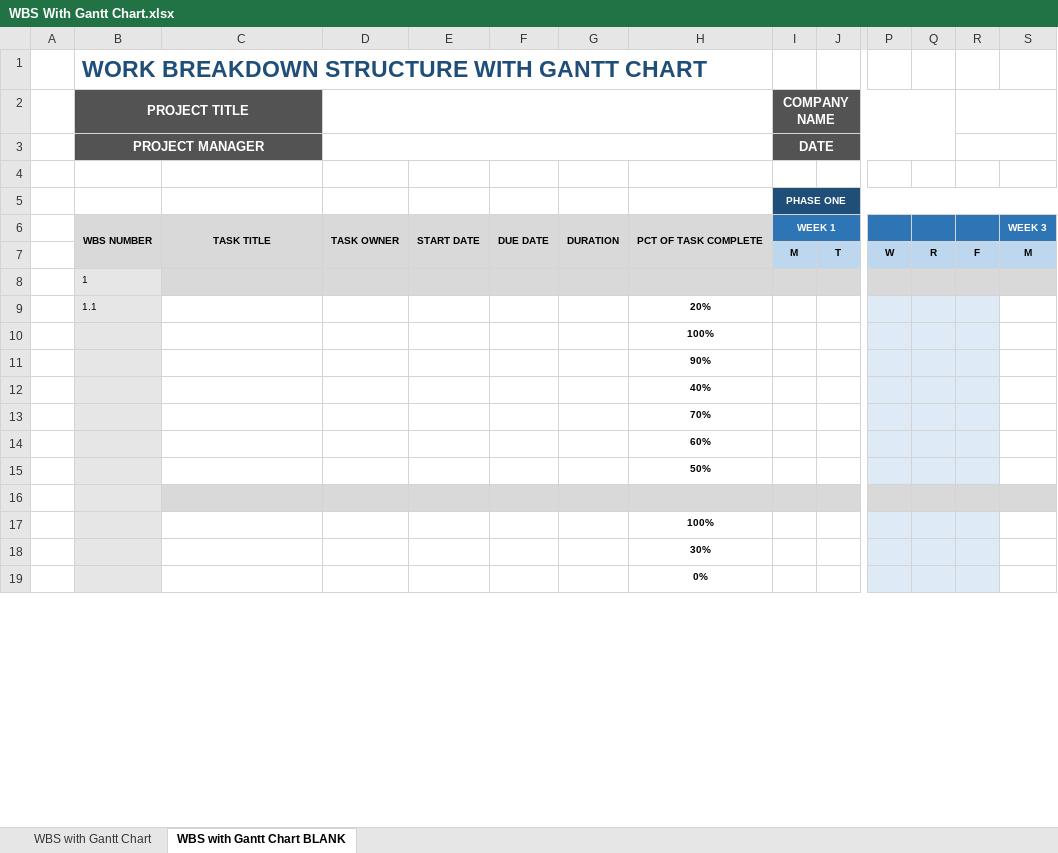
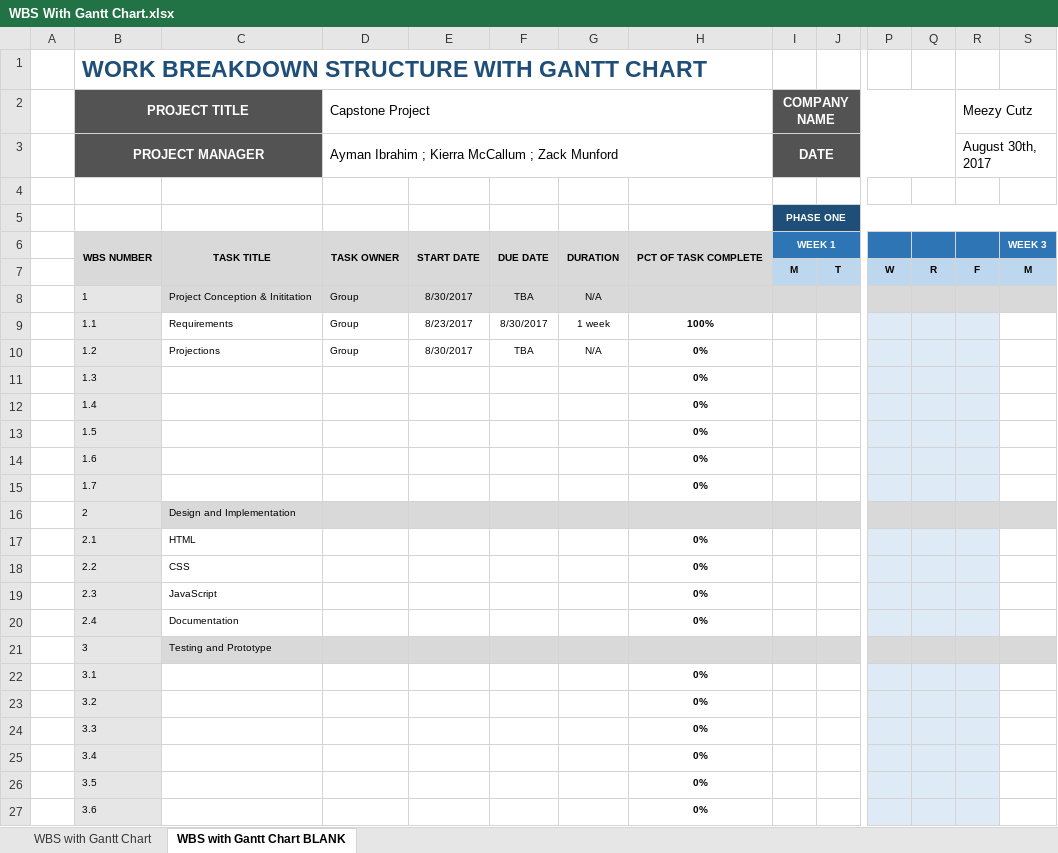
Before and after one commit to ztm004/MeezyCutz, an Excel workbook: WBS With Gantt Chart.xlsx, sheet WBS with Gantt Chart BLANK, drawn as a sheet; only a part is shown, gaps mark what is left out; the shorter side is filled out with more unchanged rows; values as stored, in another font and other column widths than the file's, no borders; charts and pictures and conditional formats not drawn; removed rows and columns are numbered as before the commit, all else as after; rows hold the shown columns only; the diff covers the shown part only; the diff names each change by its address in the sheet, - before the commit and + after, or states it on an @@ line.

Commit message:
Add files via upload

```diff
--- a/WBS With Gantt Chart.xlsx (sheet WBS with Gantt Chart BLANK)
+++ b/WBS With Gantt Chart.xlsx (sheet WBS with Gantt Chart BLANK)
-D2: (empty)
+D2: Capstone Project
-R2: (empty)
+R2: Meezy Cutz
-D3 (Capstone Project): (empty)
+D3 (Capstone Project): Ayman Ibrahim ; Kierra McCallum ; Zack Munford
-R3 (Meezy Cutz): (empty)
+R3 (Meezy Cutz): August 30th, 2017
-row 8:  | 1
-row 9:  | 1.1 |  |  |  |  |  | 20%
-row 10:  |  |  |  |  |  |  | 100%
-row 11:  |  |  |  |  |  |  | 90%
-row 12:  |  |  |  |  |  |  | 40%
-row 13:  |  |  |  |  |  |  | 70%
-row 14:  |  |  |  |  |  |  | 60%
-row 15:  |  |  |  |  |  |  | 50%
-row 8: (empty)
+row 8:  | 1 | Project Conception & Inititation | Group | 8/30/2017 | TBA | N/A
-row 17:  |  |  |  |  |  |  | 100%
-row 18:  |  |  |  |  |  |  | 30%
+row 9:  | 1.1 | Requirements | Group | 8/23/2017 | 8/30/2017 | 1 week | 100%
+row 10:  | 1.2 | Projections | Group | 8/30/2017 | TBA | N/A | 0%
+row 11:  | 1.3 |  |  |  |  |  | 0%
+row 12:  | 1.4 |  |  |  |  |  | 0%
+row 13:  | 1.5 |  |  |  |  |  | 0%
+row 14:  | 1.6 |  |  |  |  |  | 0%
+row 15:  | 1.7 |  |  |  |  |  | 0%
+row 16:  | 2 | Design and Implementation
+row 17:  | 2.1 | HTML |  |  |  |  | 0%
+row 18:  | 2.2 | CSS |  |  |  |  | 0%
+row 19:  | 2.3 | JavaScript |  |  |  |  | 0%
+row 20:  | 2.4 | Documentation |  |  |  |  | 0%
+row 21:  | 3 | Testing and Prototype
+row 22:  | 3.1 |  |  |  |  |  | 0%
+row 23:  | 3.2 |  |  |  |  |  | 0%
+row 24:  | 3.3 |  |  |  |  |  | 0%
+row 25:  | 3.4 |  |  |  |  |  | 0%
+row 26:  | 3.5 |  |  |  |  |  | 0%
+row 27:  | 3.6 |  |  |  |  |  | 0%
```
Also changed, not shown: 4 added rows and 17 removed rows elsewhere in this sheet.
